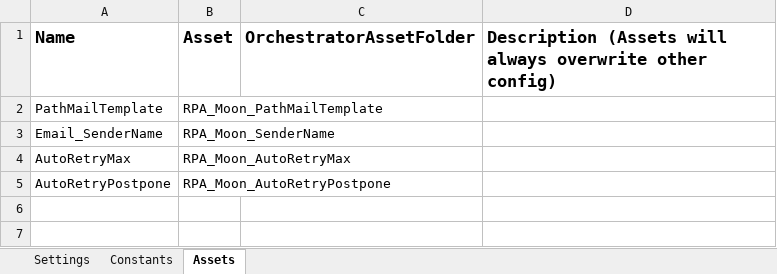
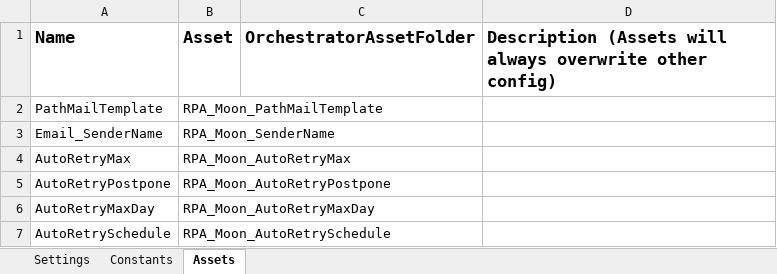
Before and after one commit to v-rifqipinasthika/dataautomation_personal, an Excel workbook: Traveloka_DataAutomation_Performer_Portal/Data/Config.xlsx, sheet Assets, drawn as a sheet; values as stored, in another font and other column widths than the file's, no borders; the diff names each change by its address in the sheet, - before the commit and + after, or states it on an @@ line.

Commit message:
update auto retry hours

```diff
--- a/Traveloka_DataAutomation_Performer_Portal/Data/Config.xlsx (sheet Assets)
+++ b/Traveloka_DataAutomation_Performer_Portal/Data/Config.xlsx (sheet Assets)
+row 6: AutoRetryMaxDay | RPA_Moon_AutoRetryMaxDay
+row 7: AutoRetrySchedule | RPA_Moon_AutoRetrySchedule
```
Also changed, not shown: 3 other files.
